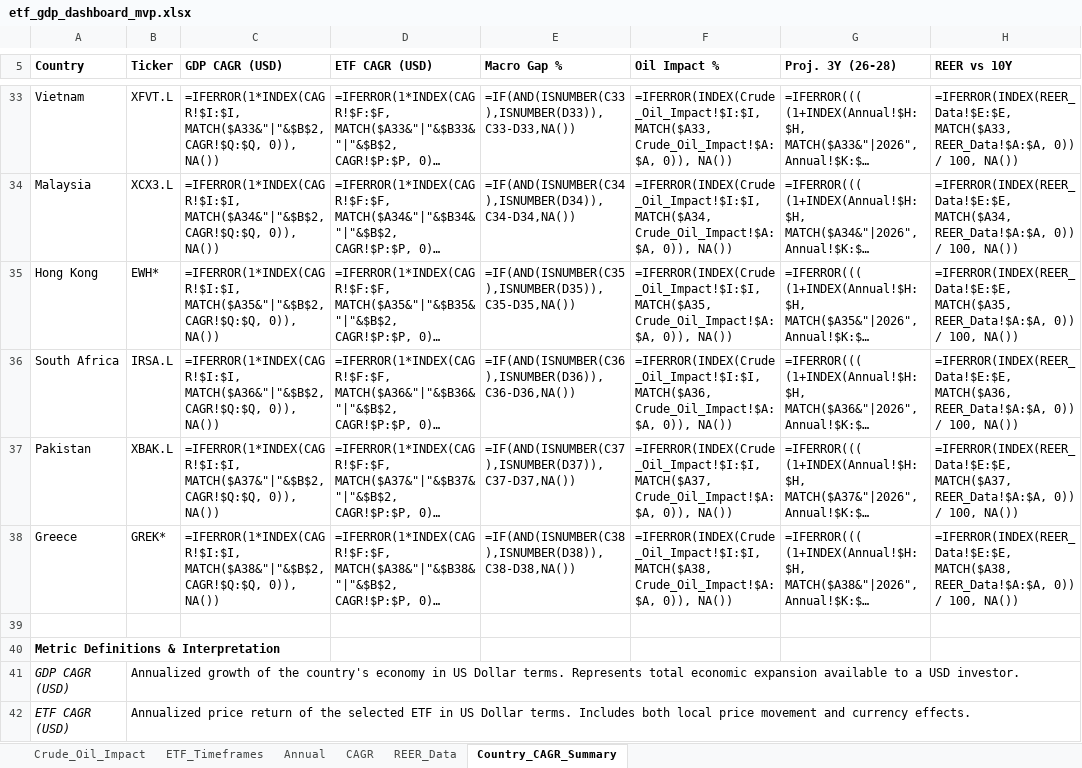
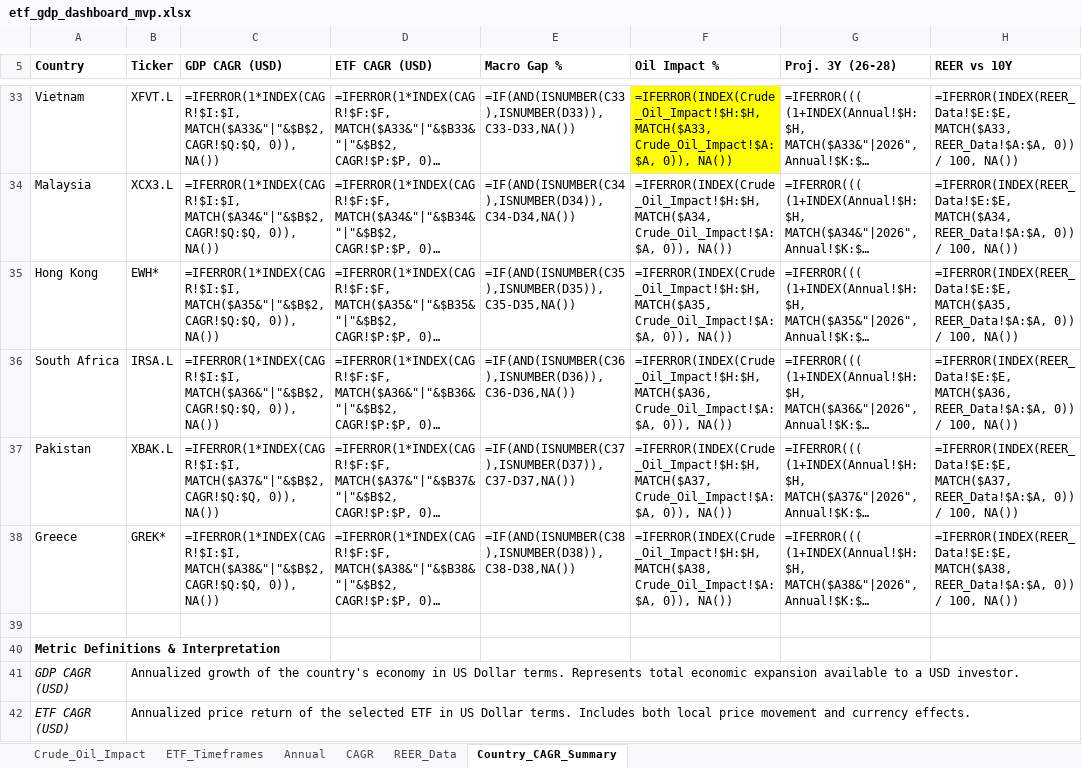
Before and after one commit to RamitChutani/macro-etf-data, an Excel workbook: data/outputs/etf_gdp_dashboard_mvp.xlsx, sheet Country_CAGR_Summary, drawn as a sheet; only a part is shown, gaps mark what is left out; long unchanged cells end in …; values as stored, in another font and other column widths than the file's, no borders; formulas without a stored value are shown as written; conditional formats not drawn; the diff covers the shown part only; the diff names each change by its address in the sheet, - before the commit and + after, or states it on an @@ line.

```diff
--- a/data/outputs/etf_gdp_dashboard_mvp.xlsx (sheet Country_CAGR_Summary)
+++ b/data/outputs/etf_gdp_dashboard_mvp.xlsx (sheet Country_CAGR_Summary)
-F33 (Oil Impact %): =IFERROR(INDEX(Crude_Oil_Impact!$I:$I, MATCH($A33, Crude_Oil_Impact!$A:$A,…
+F33 (Oil Impact %): =IFERROR(INDEX(Crude_Oil_Impact!$H:$H, MATCH($A33, Crude_Oil_Impact!$A:$A,…
-F33 fill: none
+F33 fill: #FFFF00
-F34 (Oil Impact %): =IFERROR(INDEX(Crude_Oil_Impact!$I:$I, MATCH($A34, Crude_Oil_Impact!$A:$A,…
+F34 (Oil Impact %): =IFERROR(INDEX(Crude_Oil_Impact!$H:$H, MATCH($A34, Crude_Oil_Impact!$A:$A,…
-F35 (Oil Impact %): =IFERROR(INDEX(Crude_Oil_Impact!$I:$I, MATCH($A35, Crude_Oil_Impact!$A:$A,…
+F35 (Oil Impact %): =IFERROR(INDEX(Crude_Oil_Impact!$H:$H, MATCH($A35, Crude_Oil_Impact!$A:$A,…
-F36 (Oil Impact %): =IFERROR(INDEX(Crude_Oil_Impact!$I:$I, MATCH($A36, Crude_Oil_Impact!$A:$A,…
+F36 (Oil Impact %): =IFERROR(INDEX(Crude_Oil_Impact!$H:$H, MATCH($A36, Crude_Oil_Impact!$A:$A,…
-F37 (Oil Impact %): =IFERROR(INDEX(Crude_Oil_Impact!$I:$I, MATCH($A37, Crude_Oil_Impact!$A:$A,…
+F37 (Oil Impact %): =IFERROR(INDEX(Crude_Oil_Impact!$H:$H, MATCH($A37, Crude_Oil_Impact!$A:$A,…
-F38 (Oil Impact %): =IFERROR(INDEX(Crude_Oil_Impact!$I:$I, MATCH($A38, Crude_Oil_Impact!$A:$A,…
+F38 (Oil Impact %): =IFERROR(INDEX(Crude_Oil_Impact!$H:$H, MATCH($A38, Crude_Oil_Impact!$A:$A,…
```
Also changed, not shown: 27 edited cells and cell formats elsewhere in this sheet, sheet Annual, sheet Crude_Oil_Impact, sheet ETF_Timeframes, sheet CAGR, 8 other files.
